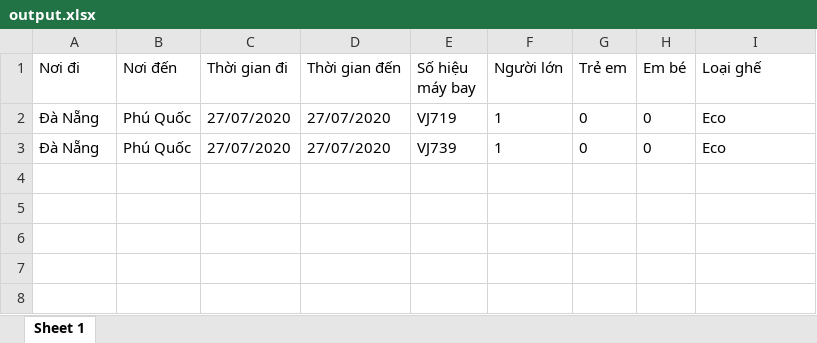
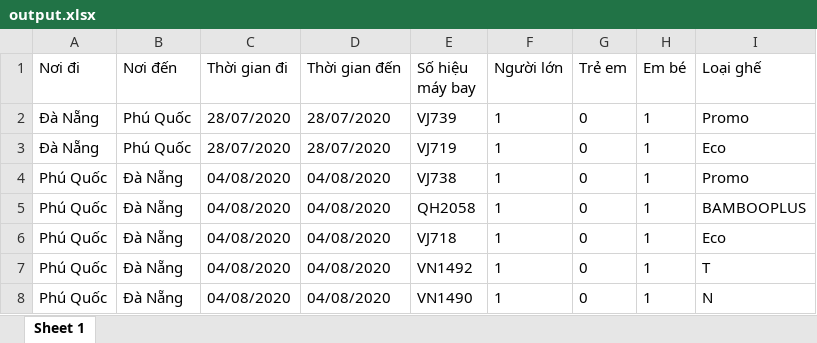
Before and after one commit to vietreddevil/module_alltours, an Excel workbook: output/output.xlsx, sheet Sheet 1, drawn as a sheet; values as stored, in another font and other column widths than the file's, no borders; the diff names each change by its address in the sheet, - before the commit and + after, or states it on an @@ line.

```diff
--- a/output/output.xlsx (sheet Sheet 1)
+++ b/output/output.xlsx (sheet Sheet 1)
-C2:C3 (Thời gian đi): 27/07/2020
+C2:C3 (Thời gian đi): 28/07/2020
-D2:D3 (Thời gian đến): 27/07/2020
+D2:D3 (Thời gian đến): 28/07/2020
-E2 (Số hiệu máy bay): VJ719
+E2 (Số hiệu máy bay): VJ739
-H2:H3 (Em bé): 0
+H2:H3 (Em bé): 1
-I2 (Loại ghế): Eco
+I2 (Loại ghế): Promo
-E3 (Số hiệu máy bay): VJ739
+E3 (Số hiệu máy bay): VJ719
+row 4: Phú Quốc | Đà Nẵng | 04/08/2020 | 04/08/2020 | VJ738 | 1 | 0 | 1 | Promo
+row 5: Phú Quốc | Đà Nẵng | 04/08/2020 | 04/08/2020 | QH2058 | 1 | 0 | 1 | BAMBOOPLUS
+row 6: Phú Quốc | Đà Nẵng | 04/08/2020 | 04/08/2020 | VJ718 | 1 | 0 | 1 | Eco
+row 7: Phú Quốc | Đà Nẵng | 04/08/2020 | 04/08/2020 | VN1492 | 1 | 0 | 1 | T
+row 8: Phú Quốc | Đà Nẵng | 04/08/2020 | 04/08/2020 | VN1490 | 1 | 0 | 1 | N
```
Also changed, not shown: input.xlsx, 19 other files.
